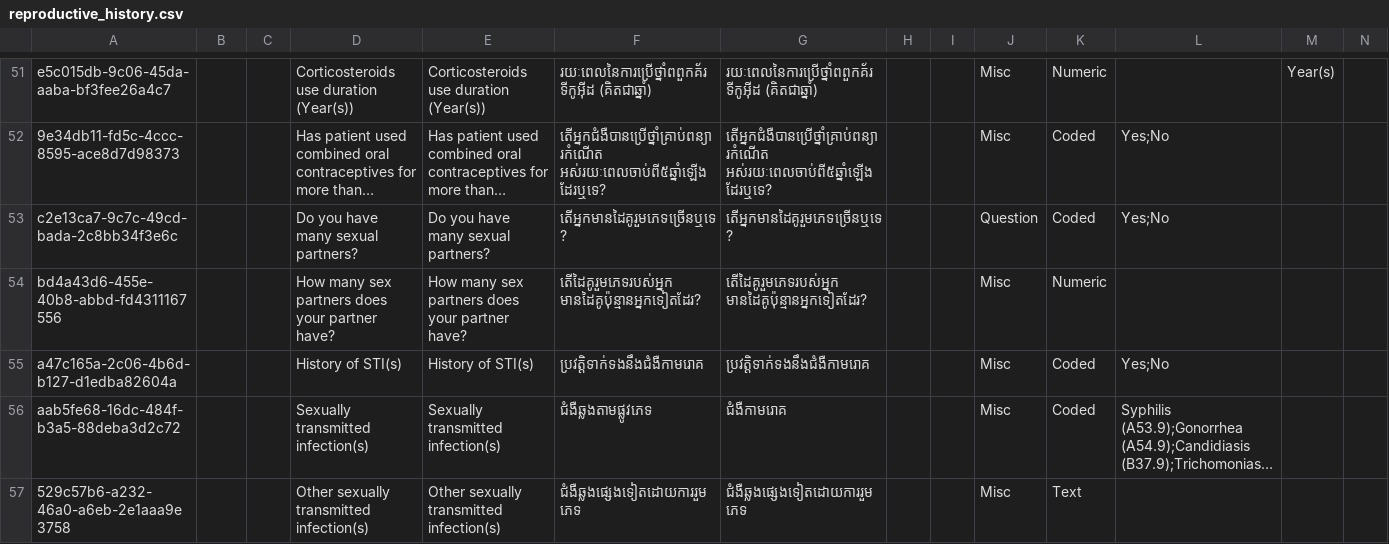
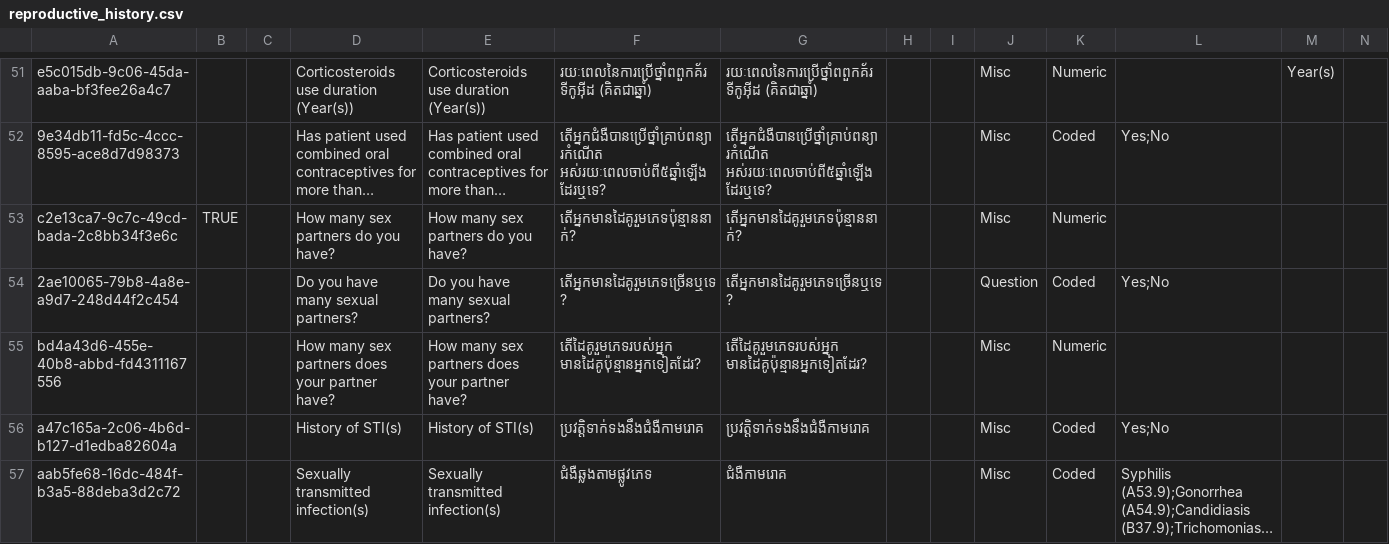
Before and after one commit to mekomsolutions/ozone-distro-cambodia, a CSV file: configs/openmrs_config/concepts/reproductive_history.csv, drawn as a sheet; only a part is shown, gaps mark what is left out; the shorter side is filled out with more unchanged rows; long unchanged cells end in …; addresses are those after the commit; rows hold the shown columns only; the diff names each change by its address in the sheet, - before the commit and + after, or states it on an @@ line.

Commit message:
KH-339: Void old concept for sexual partners and create a new replacement concept

```diff
--- a/configs/openmrs_config/concepts/reproductive_history.csv
+++ b/configs/openmrs_config/concepts/reproductive_history.csv
+row 53: c2e13ca7-9c7c-49cd-bada-2c8bb34f3e6c | TRUE |  | How many sex partners do you have? | How many sex partners do you have? | តើអ្នកមានដៃគូរួមភេទប៉ុន្មាននាក់? | តើអ្នកមានដៃគូរួមភេទប៉ុន្មាននាក់? |  |  | Misc | Numeric
-A54: c2e13ca7-9c7c-49cd-bada-2c8bb34f3e6c
+A54: 2ae10065-79b8-4a8e-a9d7-248d44f2c454
```
Also changed, not shown: 1 other file.
